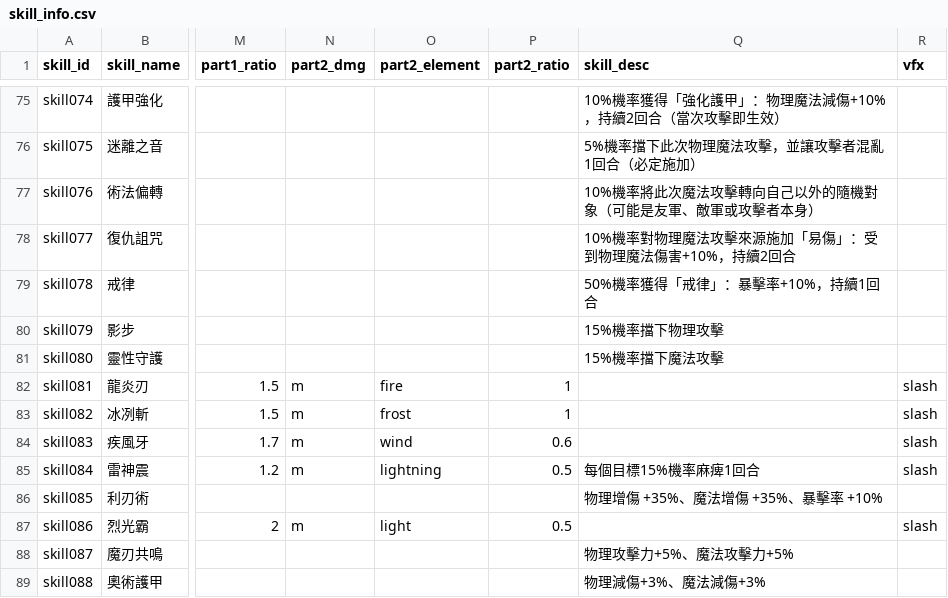
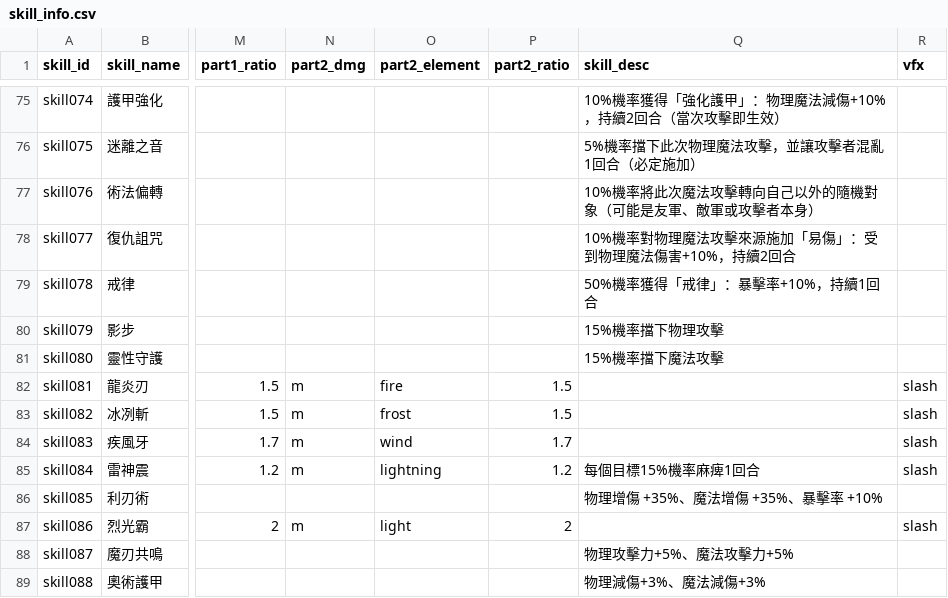
Before and after one commit to minruuwu/bigadventure, a CSV file: assets/data/skill_info.csv, drawn as a sheet; only a part is shown, gaps mark what is left out; the diff names each change by its address in the sheet, - before the commit and + after, or states it on an @@ line.

Commit message:
Update skill_info.csv

```diff
--- a/assets/data/skill_info.csv
+++ b/assets/data/skill_info.csv
-P82:P83 (part2_ratio): 1
+P82:P83 (part2_ratio): 1.5
-P84 (part2_ratio): 0.6
+P84 (part2_ratio): 1.7
-P85 (part2_ratio): 0.5
+P85 (part2_ratio): 1.2
-P87 (part2_ratio): 0.5
+P87 (part2_ratio): 2
```
